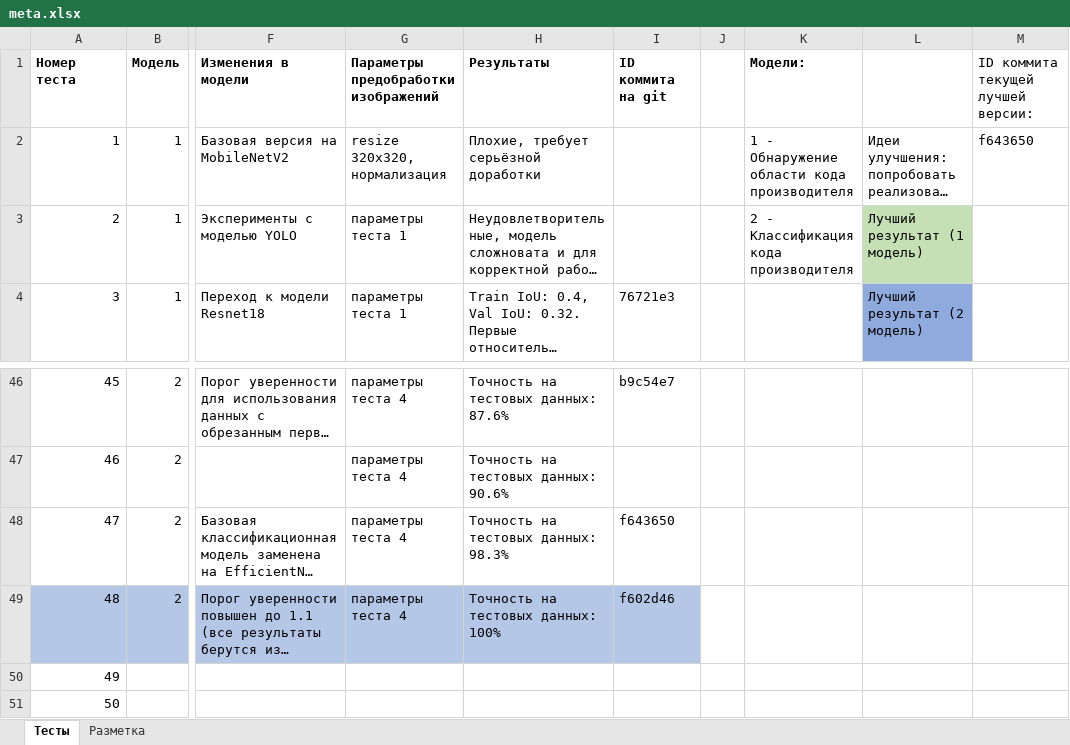
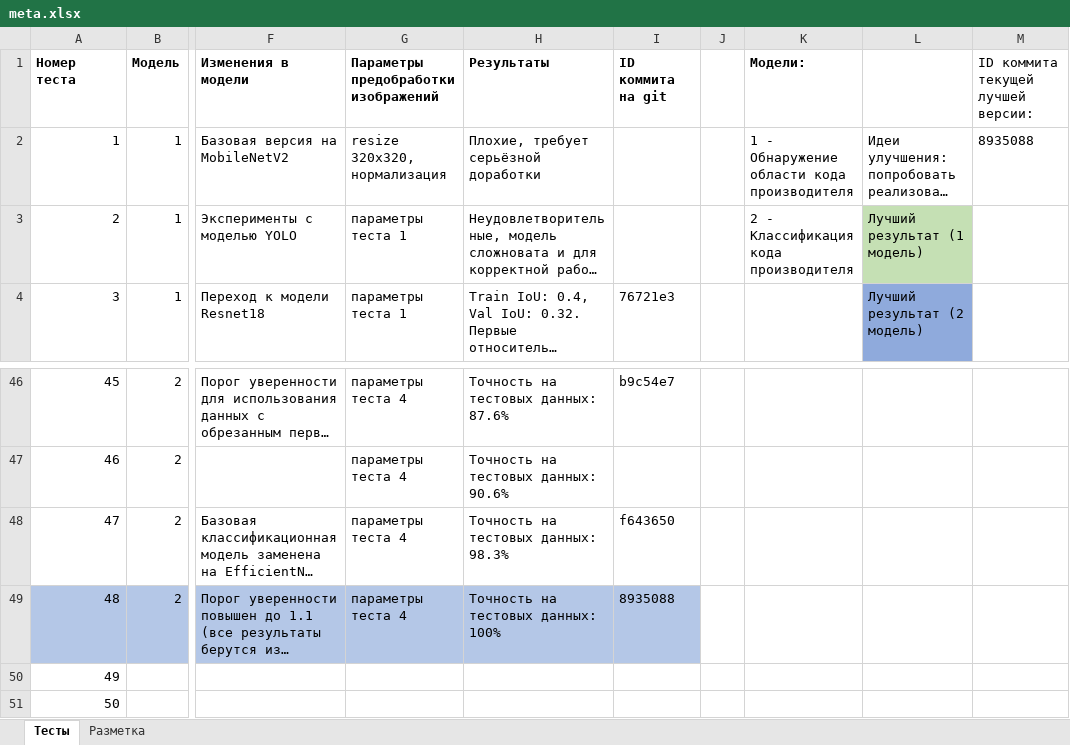
Before and after one commit to VavakinV/balk-classifier, an Excel workbook: media/meta.xlsx, sheet Тесты, drawn as a sheet; only a part is shown, gaps mark what is left out; long unchanged cells end in …; values as stored, in another font and other column widths than the file's, no borders; the diff names each change by its address in the sheet, - before the commit and + after, or states it on an @@ line.

```diff
--- a/media/meta.xlsx (sheet Тесты)
+++ b/media/meta.xlsx (sheet Тесты)
-M2: f643650
+M2: 8935088
-I49 (ID коммита на git): f602d46
+I49 (ID коммита на git): 8935088
```
Also changed, not shown: 2 other files.
